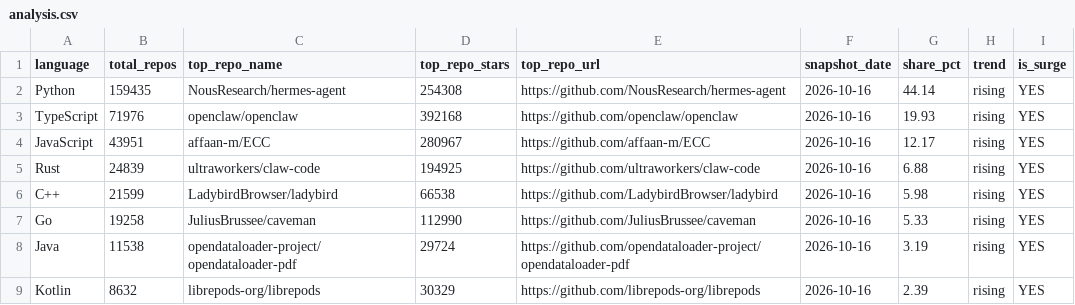
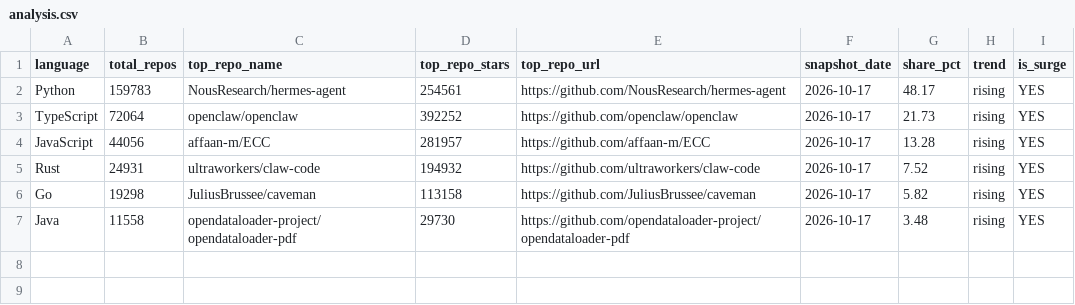
Before and after one commit to GhalaAlsulami/github-trends-observatory, a CSV file: data/analysis.csv, drawn as a sheet.

```diff
--- a/data/analysis.csv
+++ b/data/analysis.csv
@@ -1,9 +1,7 @@
 language,total_repos,top_repo_name,top_repo_stars,top_repo_url,snapshot_date,share_pct,trend,is_surge
-Python,159435,NousResearch/hermes-agent,254308,https://github.com/NousResearch/hermes-agent,2026-10-16,44.14,rising,YES
-TypeScript,71976,openclaw/openclaw,392168,https://github.com/openclaw/openclaw,2026-10-16,19.93,rising,YES
-JavaScript,43951,affaan-m/ECC,280967,https://github.com/affaan-m/ECC,2026-10-16,12.17,rising,YES
-Rust,24839,ultraworkers/claw-code,194925,https://github.com/ultraworkers/claw-code,2026-10-16,6.88,rising,YES
-C++,21599,LadybirdBrowser/ladybird,66538,https://github.com/LadybirdBrowser/ladybird,2026-10-16,5.98,rising,YES
-Go,19258,JuliusBrussee/caveman,112990,https://github.com/JuliusBrussee/caveman,2026-10-16,5.33,rising,YES
-Java,11538,opendataloader-project/opendataloader-pdf,29724,https://github.com/opendataloader-project/opendataloader-pdf,2026-10-16,3.19,rising,YES
-Kotlin,8632,librepods-org/librepods,30329,https://github.com/librepods-org/librepods,2026-10-16,2.39,rising,YES
+Python,159783,NousResearch/hermes-agent,254561,https://github.com/NousResearch/hermes-agent,2026-10-17,48.17,rising,YES
+TypeScript,72064,openclaw/openclaw,392252,https://github.com/openclaw/openclaw,2026-10-17,21.73,rising,YES
+JavaScript,44056,affaan-m/ECC,281957,https://github.com/affaan-m/ECC,2026-10-17,13.28,rising,YES
+Rust,24931,ultraworkers/claw-code,194932,https://github.com/ultraworkers/claw-code,2026-10-17,7.52,rising,YES
+Go,19298,JuliusBrussee/caveman,113158,https://github.com/JuliusBrussee/caveman,2026-10-17,5.82,rising,YES
+Java,11558,opendataloader-project/opendataloader-pdf,29730,https://github.com/opendataloader-project/opendataloader-pdf,2026-10-17,3.48,rising,YES
```
Also changed, not shown: data/snapshots.csv.
